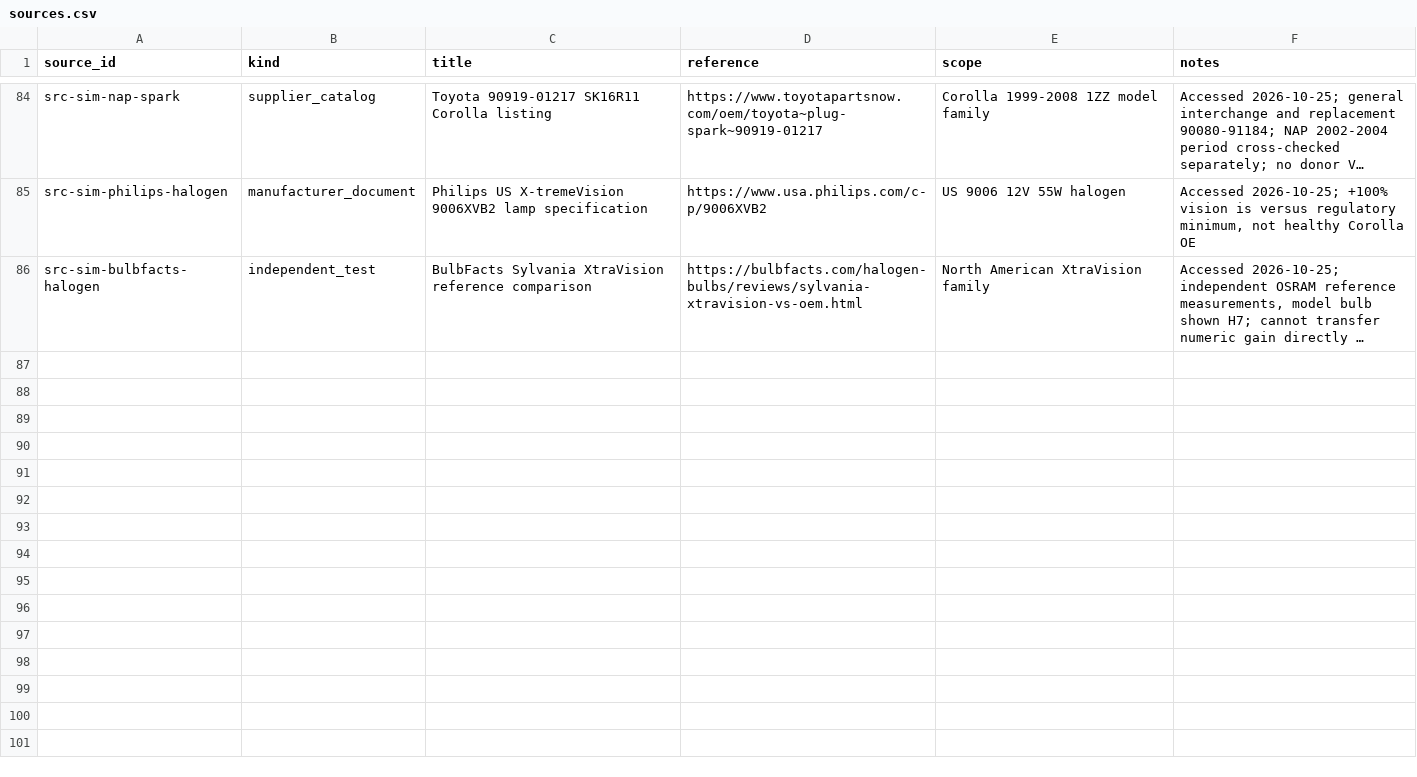
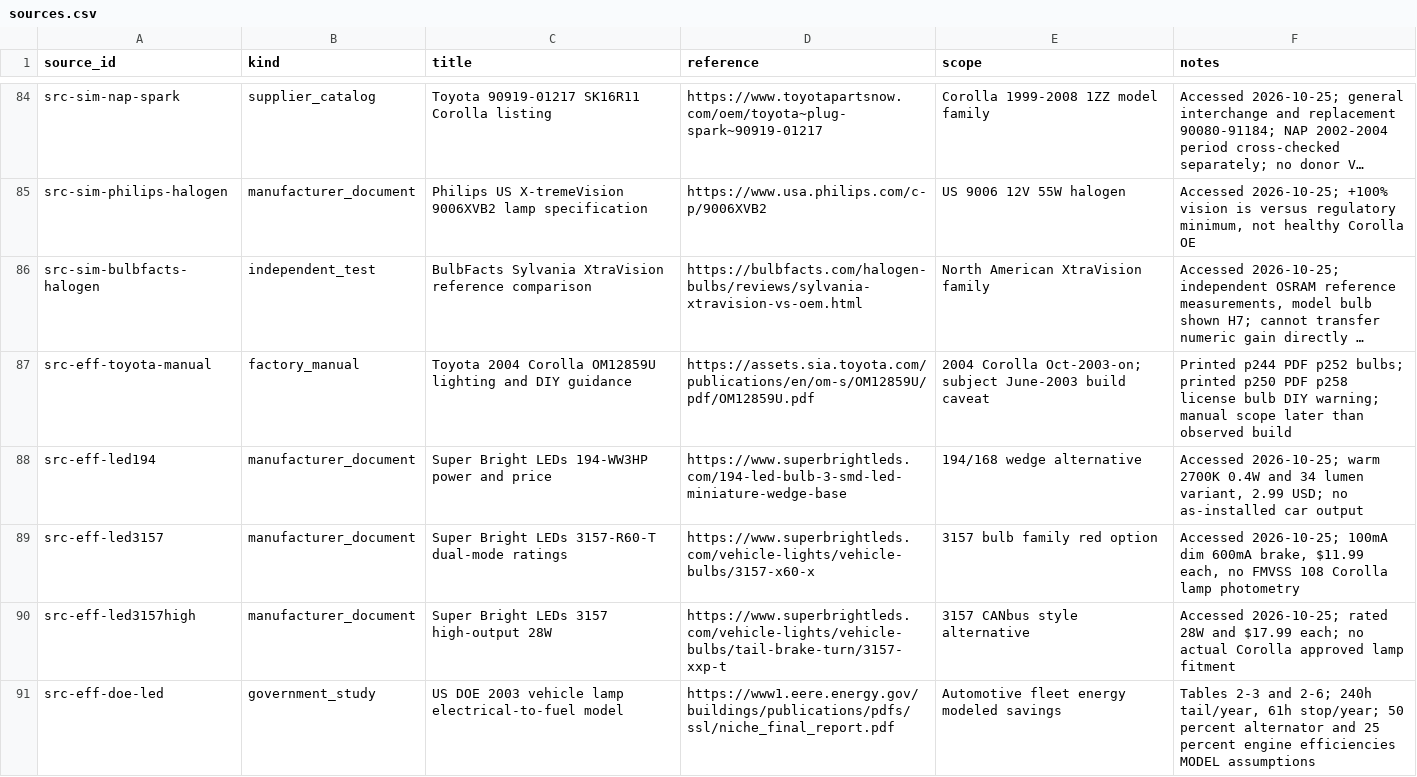
Before and after one commit to 79cbd8hmgj-wq/Felicity, a CSV file: database/sources.csv, drawn as a sheet; only a part is shown, gaps mark what is left out; long unchanged cells end in …; the diff covers the shown part only; the diff names each change by its address in the sheet, - before the commit and + after, or states it on an @@ line.

Commit message:
Link efficiency studies manufacturer bulb power and Toyota install warnings

```diff
--- a/database/sources.csv
+++ b/database/sources.csv
+row 87: src-eff-toyota-manual | factory_manual | Toyota 2004 Corolla OM12859U lighting and DIY guidance | https://assets.sia.toyota.com/publications/en/om-s/OM12859U/pdf/OM12859U.pdf | 2004 Corolla Oct-2003-on; subject June-2003 build caveat | Printed p244 PDF p252 bulbs; printed p250 PDF p258 license bulb DIY warning; manual scope later than observed build
+row 88: src-eff-led194 | manufacturer_document | Super Bright LEDs 194-WW3HP power and price | https://www.superbrightleds.com/194-led-bulb-3-smd-led-miniature-wedge-base | 194/168 wedge alternative | Accessed 2026-10-25; warm 2700K 0.4W and 34 lumen variant, 2.99 USD; no as-installed car output
+row 89: src-eff-led3157 | manufacturer_document | Super Bright LEDs 3157-R60-T dual-mode ratings | https://www.superbrightleds.com/vehicle-lights/vehicle-bulbs/3157-x60-x | 3157 bulb family red option | Accessed 2026-10-25; 100mA dim 600mA brake, $11.99 each, no FMVSS 108 Corolla lamp photometry
+row 90: src-eff-led3157high | manufacturer_document | Super Bright LEDs 3157 high-output 28W | https://www.superbrightleds.com/vehicle-lights/vehicle-bulbs/tail-brake-turn/3157-xxp-t | 3157 CANbus style alternative | Accessed 2026-10-25; rated 28W and $17.99 each; no actual Corolla approved lamp fitment
+row 91: src-eff-doe-led | government_study | US DOE 2003 vehicle lamp electrical-to-fuel model | https://www1.eere.energy.gov/buildings/publications/pdfs/ssl/niche_final_report.pdf | Automotive fleet energy modeled savings | Tables 2-3 and 2-6; 240h tail/year, 61h stop/year; 50 percent alternator and 25 percent engine efficiencies MODEL assumptions
```
Also changed, not shown: 4 added rows elsewhere in this file.
